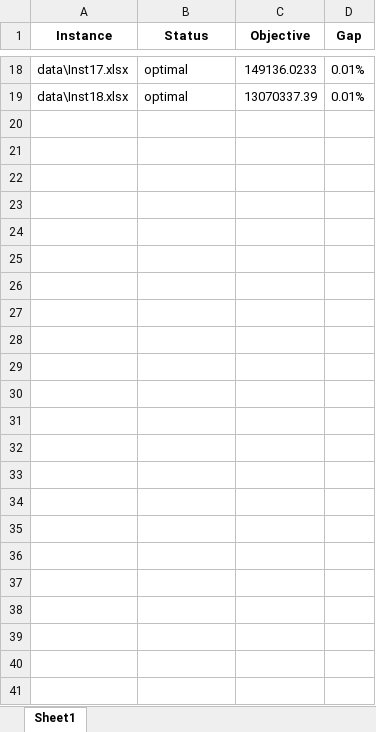
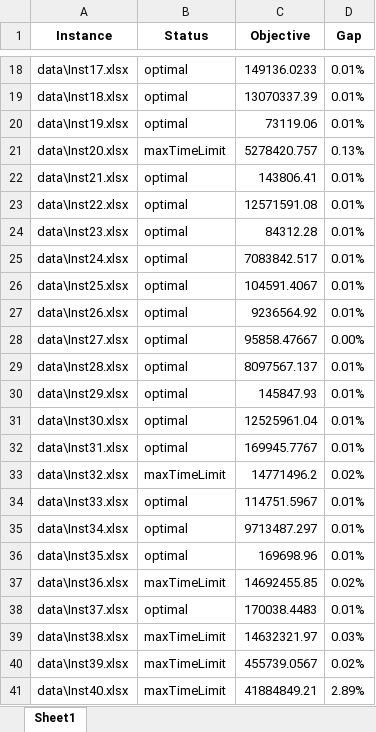
Before and after one commit to mfvc-campinho/M.EGI018_Capacity-Pricing_Model_Simulated-_Annealing, an Excel workbook: BatchResults.xlsx, sheet Sheet1, drawn as a sheet; only a part is shown, gaps mark what is left out; values as stored, in another font and other column widths than the file's, no borders; the diff names each change by its address in the sheet, - before the commit and + after, or states it on an @@ line.

Commit message:
more results

```diff
--- a/BatchResults.xlsx (sheet Sheet1)
+++ b/BatchResults.xlsx (sheet Sheet1)
+row 20: data\Inst19.xlsx | optimal | 73119.06 | 0.01%
+row 21: data\Inst20.xlsx | maxTimeLimit | 5278420.757 | 0.13%
+row 22: data\Inst21.xlsx | optimal | 143806.41 | 0.01%
+row 23: data\Inst22.xlsx | optimal | 12571591.08 | 0.01%
+row 24: data\Inst23.xlsx | optimal | 84312.28 | 0.01%
+row 25: data\Inst24.xlsx | optimal | 7083842.517 | 0.01%
+row 26: data\Inst25.xlsx | optimal | 104591.4067 | 0.01%
+row 27: data\Inst26.xlsx | optimal | 9236564.92 | 0.01%
+row 28: data\Inst27.xlsx | optimal | 95858.47667 | 0.00%
+row 29: data\Inst28.xlsx | optimal | 8097567.137 | 0.01%
+row 30: data\Inst29.xlsx | optimal | 145847.93 | 0.01%
+row 31: data\Inst30.xlsx | optimal | 12525961.04 | 0.01%
+row 32: data\Inst31.xlsx | optimal | 169945.7767 | 0.01%
+row 33: data\Inst32.xlsx | maxTimeLimit | 14771496.2 | 0.02%
+row 34: data\Inst33.xlsx | optimal | 114751.5967 | 0.01%
+row 35: data\Inst34.xlsx | optimal | 9713487.297 | 0.01%
+row 36: data\Inst35.xlsx | optimal | 169698.96 | 0.01%
+row 37: data\Inst36.xlsx | maxTimeLimit | 14692455.85 | 0.02%
+row 38: data\Inst37.xlsx | optimal | 170038.4483 | 0.01%
+row 39: data\Inst38.xlsx | maxTimeLimit | 14632321.97 | 0.03%
+row 40: data\Inst39.xlsx | maxTimeLimit | 455739.0567 | 0.02%
+row 41: data\Inst40.xlsx | maxTimeLimit | 41884849.21 | 2.89%
```
Also changed, not shown: 1 other file.
